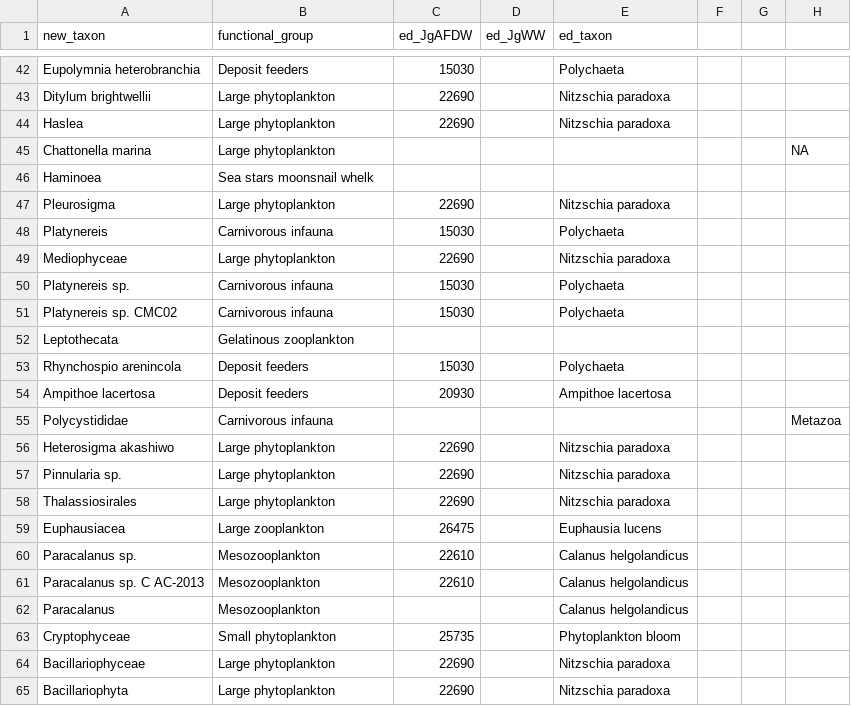
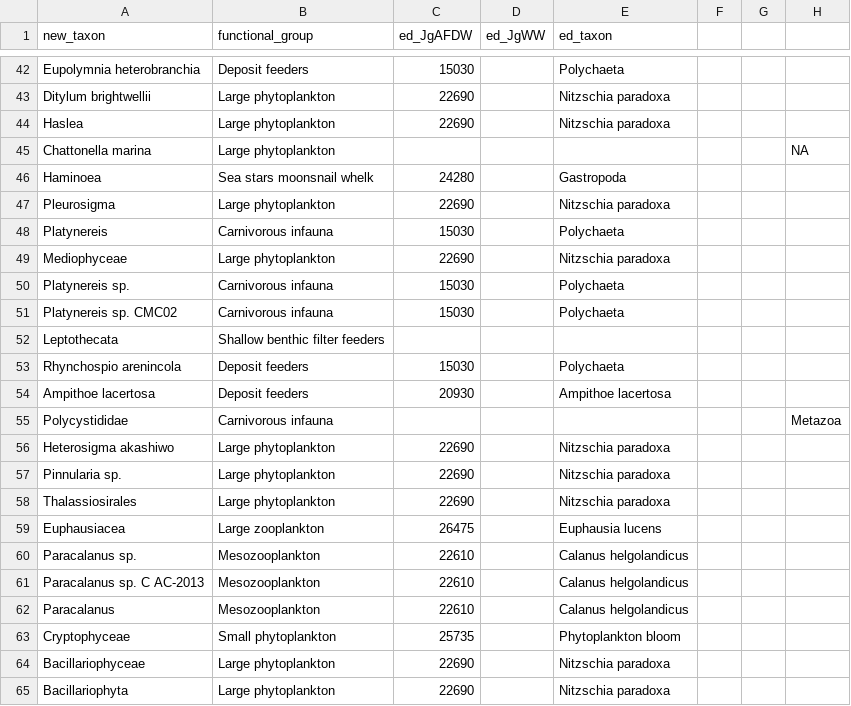
Before and after one commit to mfisher5/DungyDietAssessment, a CSV file: data/bioE/OAdiets_PhD_energy_Densities.csv, drawn as a sheet; only a part is shown, gaps mark what is left out; the diff names each change by its address in the sheet, - before the commit and + after, or states it on an @@ line.

```diff
--- a/data/bioE/OAdiets_PhD_energy_Densities.csv
+++ b/data/bioE/OAdiets_PhD_energy_Densities.csv
-C46 (ed_JgAFDW): (empty)
+C46 (ed_JgAFDW): 24280
-E46 (ed_taxon): (empty)
+E46 (ed_taxon): Gastropoda
-B52 (functional_group): Gelatinous zooplankton
+B52 (functional_group): Shallow benthic filter feeders
-C62 (ed_JgAFDW): (empty)
+C62 (ed_JgAFDW): 22610
```
Also changed, not shown: data/bioE/OArisk_runs1-2_lerayxt_2023-11-12.csv, 2 other files.
